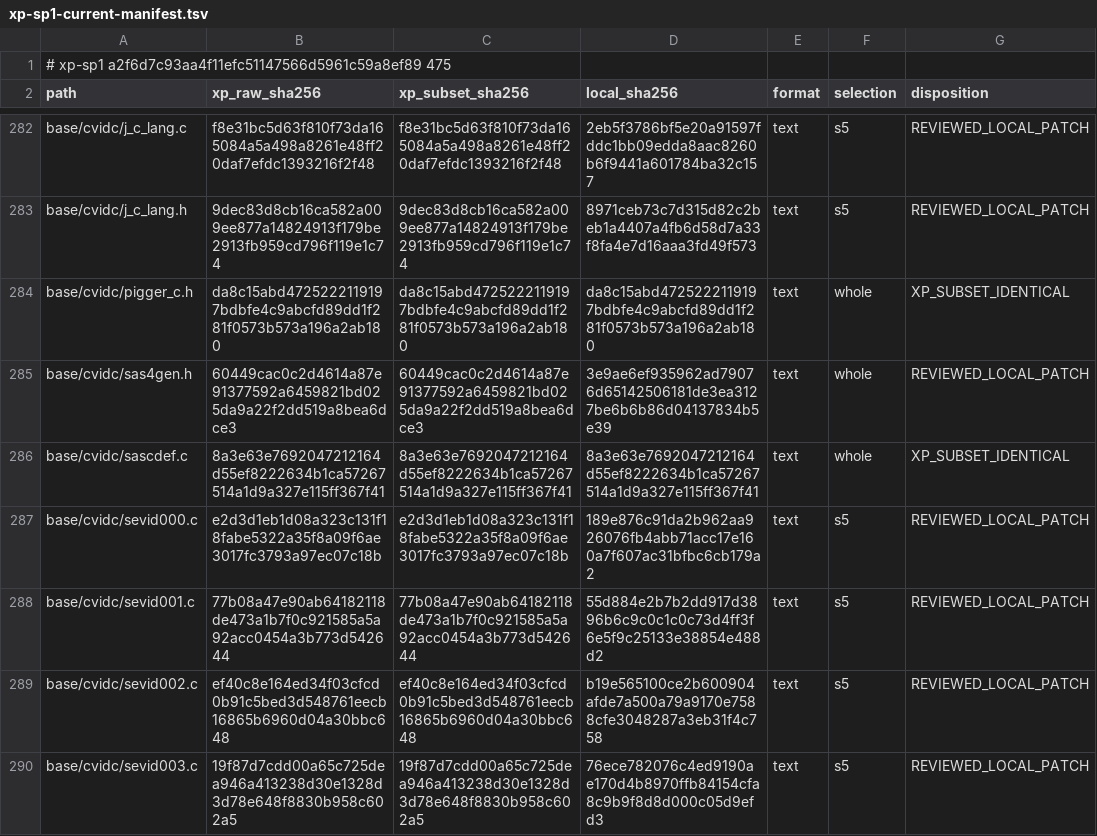
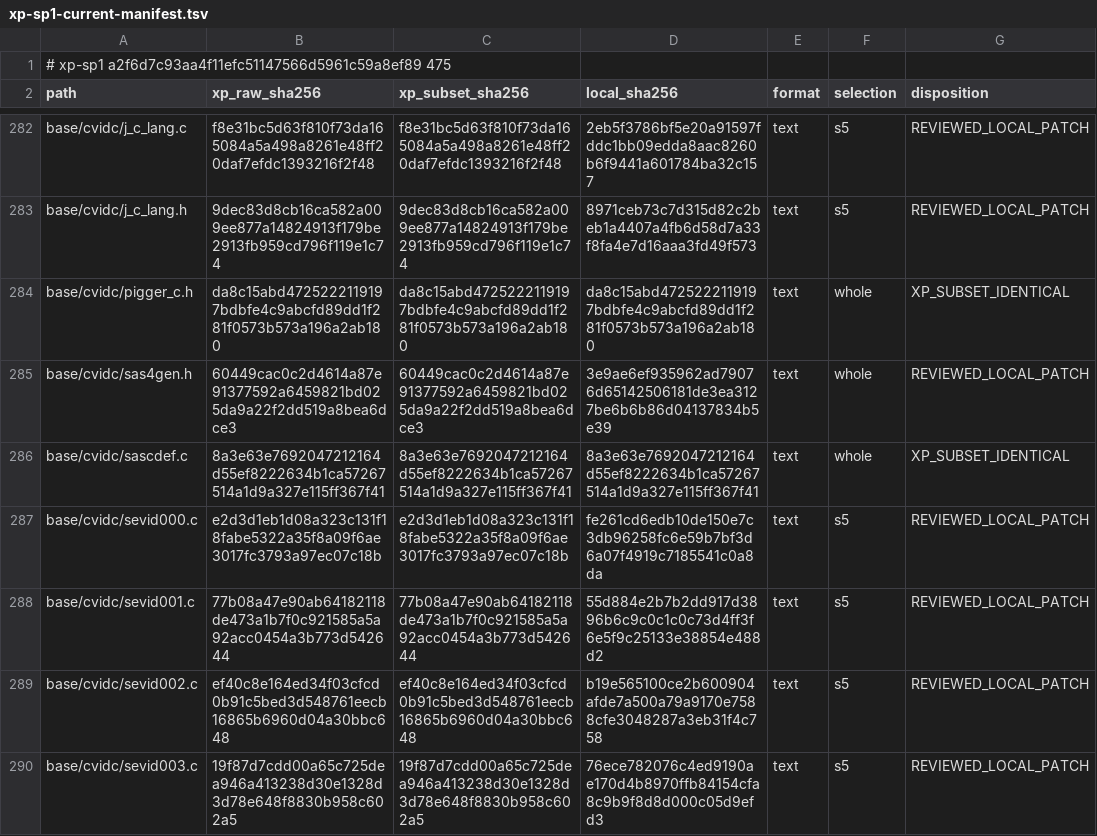
Before and after one commit to cshaxu/softpc, a TSV file: docs/etc/evidence/softpc/xp-sp1-current-manifest.tsv, drawn as a sheet; only a part is shown, gaps mark what is left out.

```diff
--- a/docs/etc/evidence/softpc/xp-sp1-current-manifest.tsv
+++ b/docs/etc/evidence/softpc/xp-sp1-current-manifest.tsv
@@ -286,3 +286,3 @@ base/cvidc/sas4gen.h	60449cac0c2d4614a87e91377592a6459821bd025da9a22f2dd519a8bea
 base/cvidc/sascdef.c	8a3e63e7692047212164d55ef8222634b1ca57267514a1d9a327e115ff367f41	8a3e63e7692047212164d55ef8222634b1ca57267514a1d9a327e115ff367f41	8a3e63e7692047212164d55ef8222634b1ca57267514a1d9a327e115ff367f41	text	whole	XP_SUBSET_IDENTICAL
-base/cvidc/sevid000.c	e2d3d1eb1d08a323c131f18fabe5322a35f8a09f6ae3017fc3793a97ec07c18b	e2d3d1eb1d08a323c131f18fabe5322a35f8a09f6ae3017fc3793a97ec07c18b	189e876c91da2b962aa926076fb4abb71acc17e160a7f607ac31bfbc6cb179a2	text	s5	REVIEWED_LOCAL_PATCH
+base/cvidc/sevid000.c	e2d3d1eb1d08a323c131f18fabe5322a35f8a09f6ae3017fc3793a97ec07c18b	e2d3d1eb1d08a323c131f18fabe5322a35f8a09f6ae3017fc3793a97ec07c18b	fe261cd6edb10de150e7c3db96258fc6e59b7bf3d6a07f4919c7185541c0a8da	text	s5	REVIEWED_LOCAL_PATCH
 base/cvidc/sevid001.c	77b08a47e90ab64182118de473a1b7f0c921585a5a92acc0454a3b773d542644	77b08a47e90ab64182118de473a1b7f0c921585a5a92acc0454a3b773d542644	55d884e2b7b2dd917d3896b6c9c0c1c0c73d4ff3f6e5f9c25133e38854e488d2	text	s5	REVIEWED_LOCAL_PATCH
```
Also changed, not shown: 10 other files.
